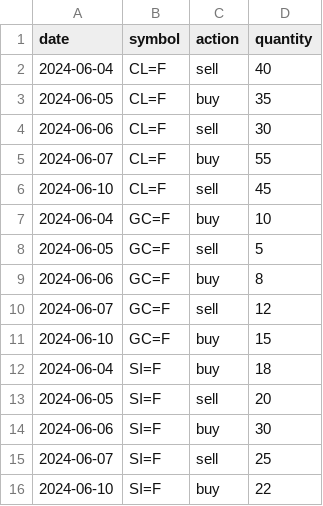
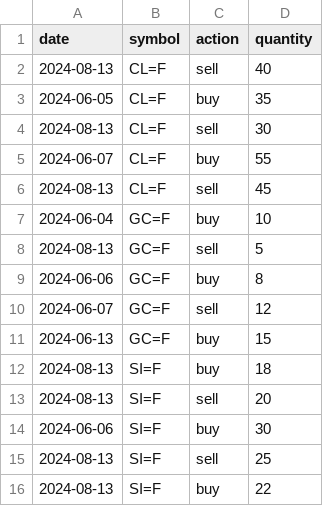
Before and after one commit to lucasdastre/Projeto-Commodities, a CSV file: Datawarehouse/seeds/mov_commo.csv, drawn as a sheet.

```diff
--- a/Datawarehouse/seeds/mov_commo.csv
+++ b/Datawarehouse/seeds/mov_commo.csv
@@ -1,16 +1,16 @@
 date,symbol,action,quantity
-2024-06-04,CL=F,sell,40
+2024-08-13,CL=F,sell,40
 2024-06-05,CL=F,buy,35
-2024-06-06,CL=F,sell,30
+2024-08-13,CL=F,sell,30
 2024-06-07,CL=F,buy,55
-2024-06-10,CL=F,sell,45
+2024-08-13,CL=F,sell,45
 2024-06-04,GC=F,buy,10
-2024-06-05,GC=F,sell,5
+2024-08-13,GC=F,sell,5
 2024-06-06,GC=F,buy,8
 2024-06-07,GC=F,sell,12
-2024-06-10,GC=F,buy,15
-2024-06-04,SI=F,buy,18
-2024-06-05,SI=F,sell,20
+2024-06-13,GC=F,buy,15
+2024-08-13,SI=F,buy,18
+2024-08-13,SI=F,sell,20
 2024-06-06,SI=F,buy,30
-2024-06-07,SI=F,sell,25
-2024-06-10,SI=F,buy,22
+2024-08-13,SI=F,sell,25
+2024-08-13,SI=F,buy,22
```
Also changed, not shown: 3 other files.
